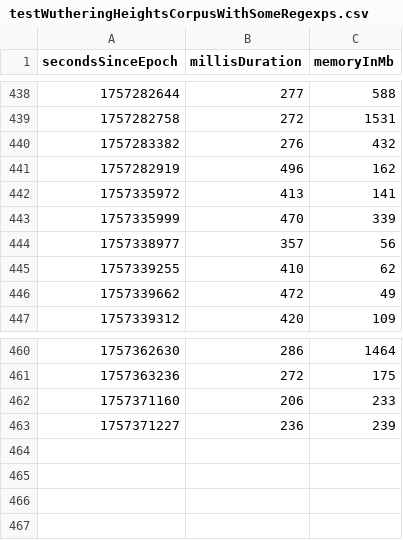
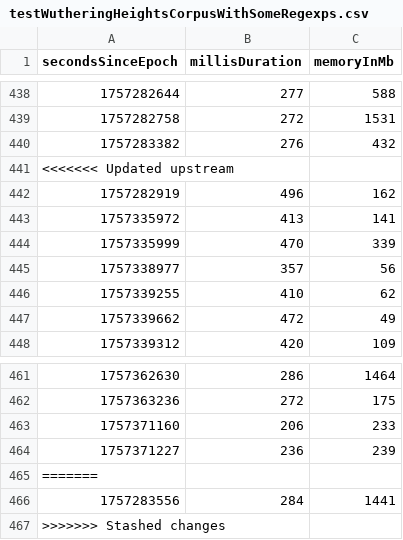
Before and after one commit to la3lma/rmatch, a CSV file: rmatch-tester/measurements/testWutheringHeightsCorpusWithSomeRegexps.csv, drawn as a sheet; only a part is shown, gaps mark what is left out.

```diff
--- a/rmatch-tester/measurements/testWutheringHeightsCorpusWithSomeRegexps.csv
+++ b/rmatch-tester/measurements/testWutheringHeightsCorpusWithSomeRegexps.csv
@@ -440,2 +440,3 @@ secondsSinceEpoch, millisDuration, memoryInMb
 1757283382, 276, 432
+<<<<<<< Updated upstream
 1757282919, 496, 162
@@ -463 +464,4 @@ secondsSinceEpoch, millisDuration, memoryInMb
 1757371227, 236, 239
+=======
+1757283556, 284, 1441
+>>>>>>> Stashed changes
```
Also changed, not shown: rmatch-tester/measurements/handle-the-wuthering-heights-corpus.csv, rmatch-tester/measurements/testWutheringHeightsCorpusWithVeryFewRegexps.csv, 7 other files.
